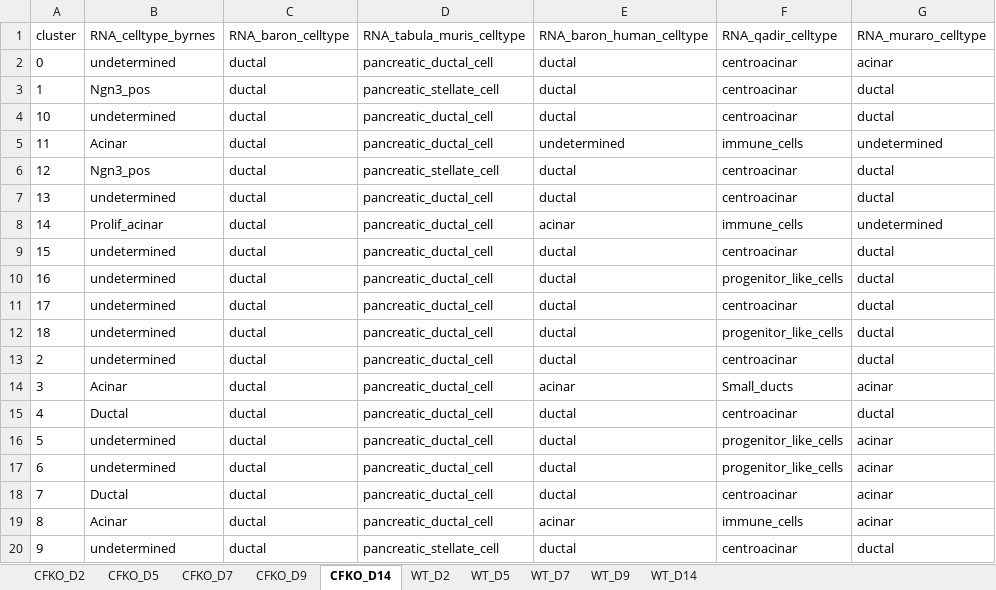
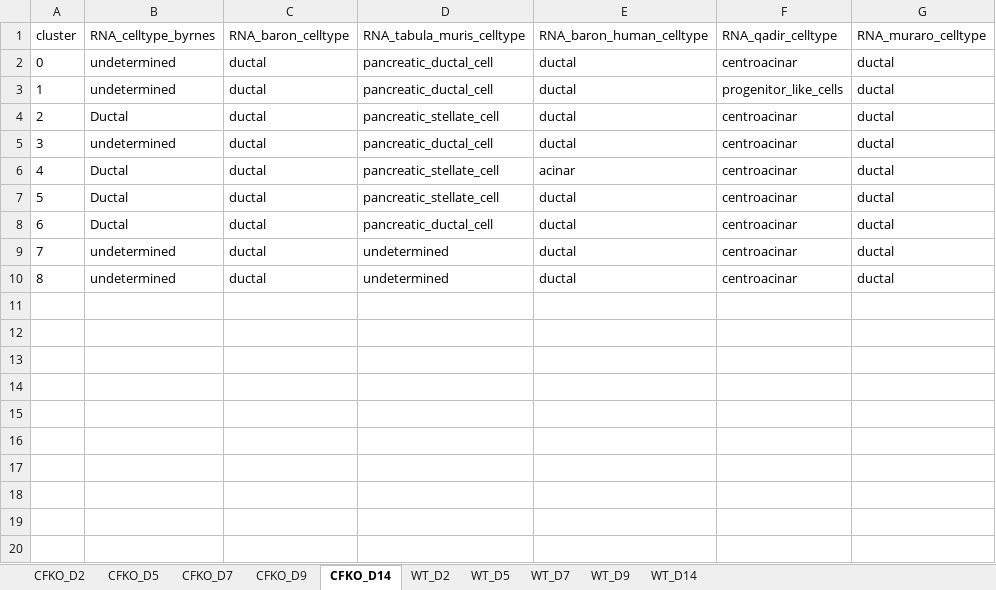
Before and after one commit to kwells4/sussel_ferret_sc_220429, an Excel workbook: results/all_cluster_mapping.xlsx, sheet CFKO_D14, drawn as a sheet; values as stored, in another font and other column widths than the file's, no borders; removed rows and columns are numbered as before the commit, all else as after; the diff names each change by its address in the sheet, - before the commit and + after, or states it on an @@ line.

```diff
--- a/results/all_cluster_mapping.xlsx (sheet CFKO_D14)
+++ b/results/all_cluster_mapping.xlsx (sheet CFKO_D14)
-G2 (RNA_muraro_celltype): acinar
+G2 (RNA_muraro_celltype): ductal
-B3 (RNA_celltype_byrnes): Ngn3_pos
+B3 (RNA_celltype_byrnes): undetermined
-D3 (RNA_tabula_muris_celltype): pancreatic_stellate_cell
+D3 (RNA_tabula_muris_celltype): pancreatic_ductal_cell
-F3 (RNA_qadir_celltype): centroacinar
+F3 (RNA_qadir_celltype): progenitor_like_cells
-row 4: 10 | undetermined | ductal | pancreatic_ductal_cell | ductal | centroacinar | ductal
-row 5: 11 | Acinar | ductal | pancreatic_ductal_cell | undetermined | immune_cells | undetermined
-row 6: 12 | Ngn3_pos | ductal | pancreatic_stellate_cell | ductal | centroacinar | ductal
-row 7: 13 | undetermined | ductal | pancreatic_ductal_cell | ductal | centroacinar | ductal
-row 8: 14 | Prolif_acinar | ductal | pancreatic_ductal_cell | acinar | immune_cells | undetermined
-row 9: 15 | undetermined | ductal | pancreatic_ductal_cell | ductal | centroacinar | ductal
-row 10: 16 | undetermined | ductal | pancreatic_ductal_cell | ductal | progenitor_like_cells | ductal
-row 11: 17 | undetermined | ductal | pancreatic_ductal_cell | ductal | centroacinar | ductal
-row 12: 18 | undetermined | ductal | pancreatic_ductal_cell | ductal | progenitor_like_cells | ductal
-B4 (RNA_celltype_byrnes): undetermined
+B4 (RNA_celltype_byrnes): Ductal
-D4 (RNA_tabula_muris_celltype): pancreatic_ductal_cell
+D4 (RNA_tabula_muris_celltype): pancreatic_stellate_cell
-B5 (RNA_celltype_byrnes): Acinar
+B5 (RNA_celltype_byrnes): undetermined
-E5 (RNA_baron_human_celltype): acinar
+E5 (RNA_baron_human_celltype): ductal
-F5 (RNA_qadir_celltype): Small_ducts
+F5 (RNA_qadir_celltype): centroacinar
-G5 (RNA_muraro_celltype): acinar
+G5 (RNA_muraro_celltype): ductal
-D6:D7 (RNA_tabula_muris_celltype): pancreatic_ductal_cell
+D6:D7 (RNA_tabula_muris_celltype): pancreatic_stellate_cell
-E6 (RNA_baron_human_celltype): ductal
+E6 (RNA_baron_human_celltype): acinar
-B7:B8 (RNA_celltype_byrnes): undetermined
+B7:B8 (RNA_celltype_byrnes): Ductal
-F7:F8 (RNA_qadir_celltype): progenitor_like_cells
+F7:F8 (RNA_qadir_celltype): centroacinar
-G7:G10 (RNA_muraro_celltype): acinar
+G7:G10 (RNA_muraro_celltype): ductal
-B9 (RNA_celltype_byrnes): Ductal
+B9 (RNA_celltype_byrnes): undetermined
-D9:D10 (RNA_tabula_muris_celltype): pancreatic_ductal_cell
+D9:D10 (RNA_tabula_muris_celltype): undetermined
-B10 (RNA_celltype_byrnes): Acinar
+B10 (RNA_celltype_byrnes): undetermined
-E10 (RNA_baron_human_celltype): acinar
+E10 (RNA_baron_human_celltype): ductal
-F10 (RNA_qadir_celltype): immune_cells
+F10 (RNA_qadir_celltype): centroacinar
-row 20: 9 | undetermined | ductal | pancreatic_stellate_cell | ductal | centroacinar | ductal
```
Also changed, not shown: 7 other files.
